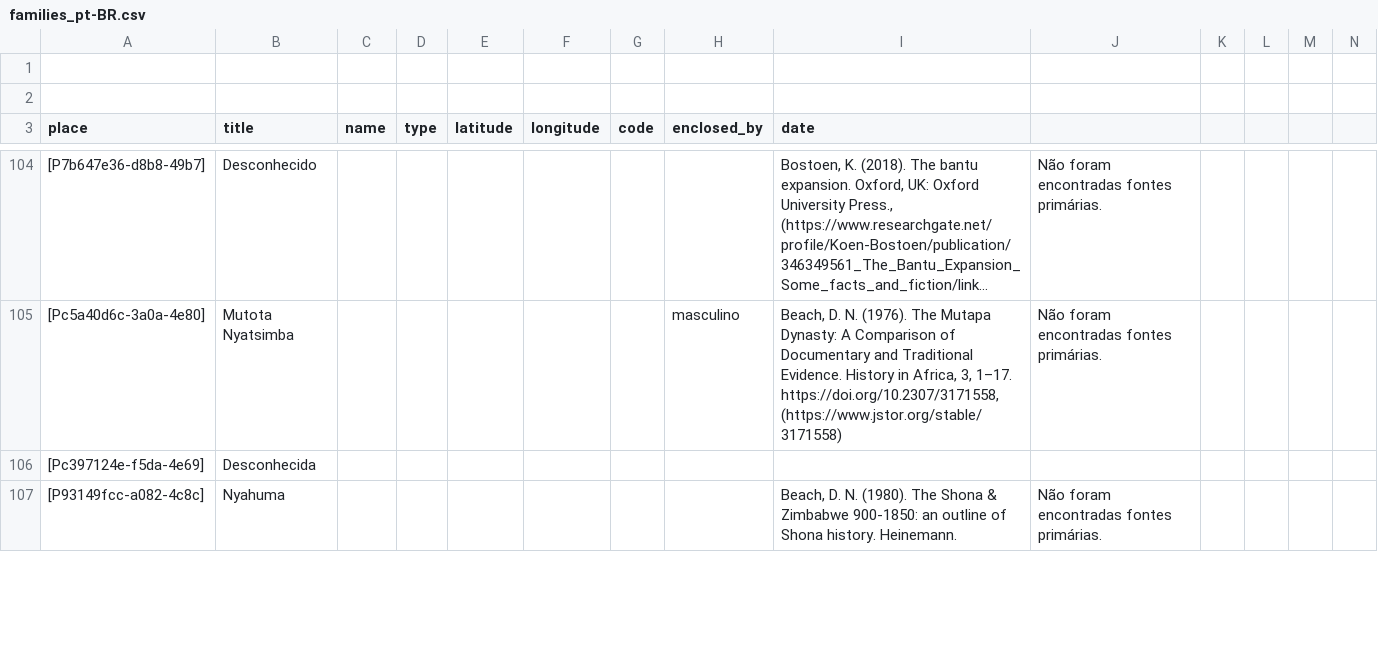
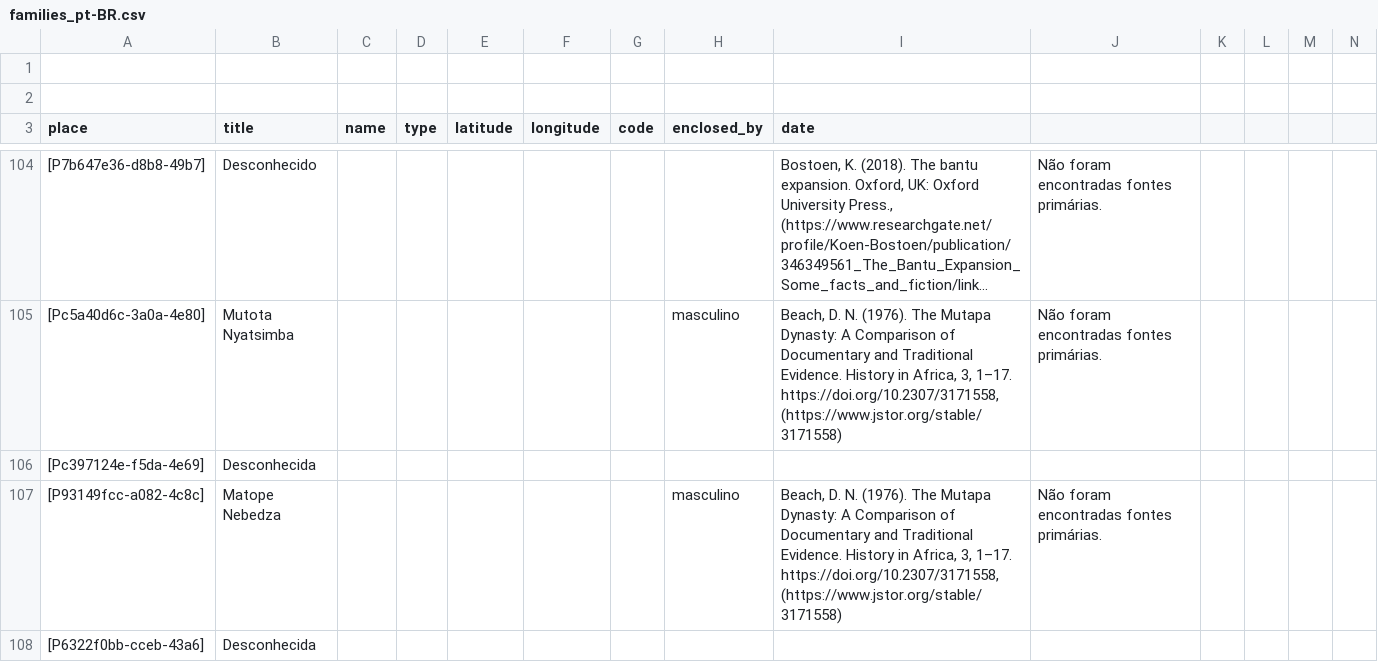
Before and after one commit to historytracers/historytracers, a CSV file: csv/families_pt-BR.csv, drawn as a sheet; only a part is shown, gaps mark what is left out; long unchanged cells end in …; rows hold the shown columns only; the diff covers the shown part only; the diff names each change by its address in the sheet, - before the commit and + after, or states it on an @@ line.

```diff
--- a/csv/families_pt-BR.csv
+++ b/csv/families_pt-BR.csv
-B107 (title): Nyahuma
+B107 (title): Matope Nebedza
-H107 (enclosed_by): (empty)
+H107 (enclosed_by): masculino
-I107 (date): …D. N. (1980). The Shona & Zimbabwe 900-1850: an outline of Shona history. Heinemann.
+I107 (date): …D. N. (1976). The Mutapa Dynasty: A Comparison of Documentary and Traditional Evidence. History in Africa, 3, 1–17. https://doi.org/10.2307/3171558, (https://www.jstor.org/stable/3171558)
+row 108: [P6322f0bb-cceb-43a6] | Desconhecida
```
Also changed, not shown: 3 added rows elsewhere in this file, csv/5f37bf06-ba10-41ac-a656-777ac20c08e4_en-US.csv, csv/5f37bf06-ba10-41ac-a656-777ac20c08e4_es-ES.csv, 6 other files.
